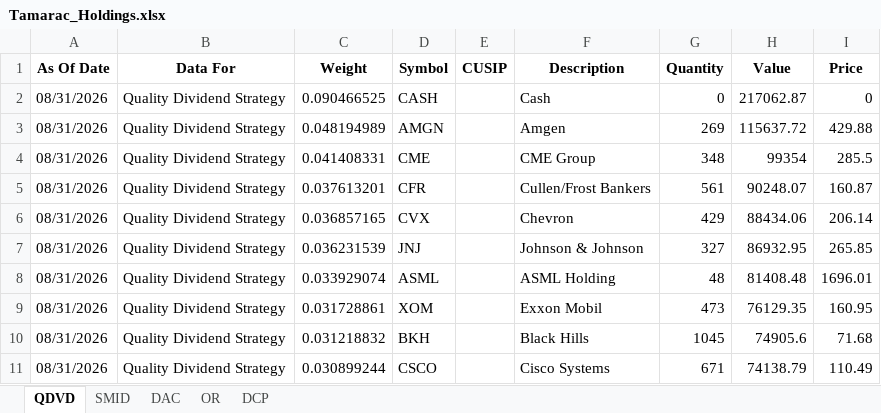
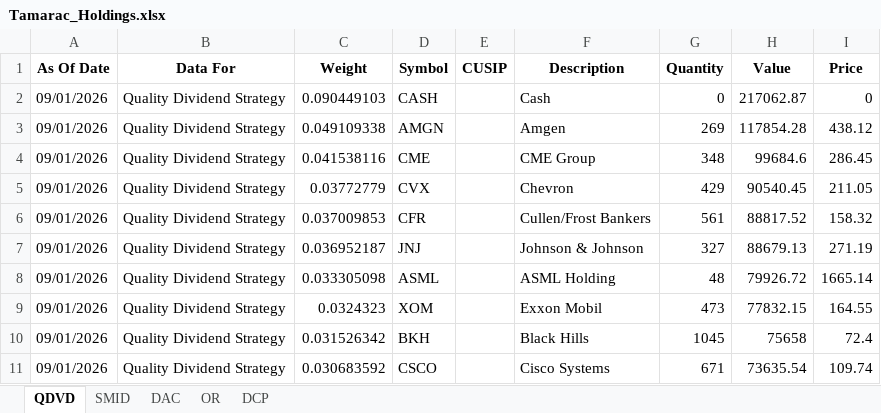
Before and after one commit to ryansadair/mcp-dashboard, an Excel workbook: data/Tamarac_Holdings.xlsx, sheet QDVD, drawn as a sheet; only a part is shown; values as stored, in another font and other column widths than the file's, no borders; removed rows and columns are numbered as before the commit, all else as after; the diff covers the shown part only; the diff names each change by its address in the sheet, - before the commit and + after, or states it on an @@ line.

```diff
--- a/data/Tamarac_Holdings.xlsx (sheet QDVD)
+++ b/data/Tamarac_Holdings.xlsx (sheet QDVD)
-A2:A4 (As Of Date): 08/31/2026
+A2:A4 (As Of Date): 09/01/2026
-C2 (Weight): 0.090466525
+C2 (Weight): 0.090449103
-C3 (Weight): 0.048194989
+C3 (Weight): 0.049109338
-H3 (Value): 115637.72
+H3 (Value): 117854.28
-I3 (Price): 429.88
+I3 (Price): 438.12
-C4 (Weight): 0.041408331
+C4 (Weight): 0.041538116
-H4 (Value): 99354
+H4 (Value): 99684.6
-I4 (Price): 285.5
+I4 (Price): 286.45
-row 5: 08/31/2026 | Quality Dividend Strategy | 0.037613201 | CFR |  | Cullen/Frost Bankers | 561 | 90248.07 | 160.87
-A5 (As Of Date): 08/31/2026
+A5 (As Of Date): 09/01/2026
-C5 (Weight): 0.036857165
+C5 (Weight): 0.03772779
-H5 (Value): 88434.06
+H5 (Value): 90540.45
-I5 (Price): 206.14
+I5 (Price): 211.05
+row 6: 09/01/2026 | Quality Dividend Strategy | 0.037009853 | CFR |  | Cullen/Frost Bankers | 561 | 88817.52 | 158.32
-A7:A11 (As Of Date): 08/31/2026
+A7:A11 (As Of Date): 09/01/2026
-C7 (Weight): 0.036231539
+C7 (Weight): 0.036952187
-H7 (Value): 86932.95
+H7 (Value): 88679.13
-I7 (Price): 265.85
+I7 (Price): 271.19
-C8 (Weight): 0.033929074
+C8 (Weight): 0.033305098
-H8 (Value): 81408.48
+H8 (Value): 79926.72
-I8 (Price): 1696.01
+I8 (Price): 1665.14
-C9 (Weight): 0.031728861
+C9 (Weight): 0.0324323
-H9 (Value): 76129.35
+H9 (Value): 77832.15
-I9 (Price): 160.95
+I9 (Price): 164.55
-C10 (Weight): 0.031218832
+C10 (Weight): 0.031526342
-H10 (Value): 74905.6
+H10 (Value): 75658
-I10 (Price): 71.68
+I10 (Price): 72.4
-C11 (Weight): 0.030899244
+C11 (Weight): 0.030683592
-H11 (Value): 74138.79
+H11 (Value): 73635.54
-I11 (Price): 110.49
+I11 (Price): 109.74
```
Also changed, not shown: 6 added rows, 6 removed rows and 88 edited cells elsewhere in this sheet, sheet DAC, sheet DCP, sheet OR, sheet SMID.
